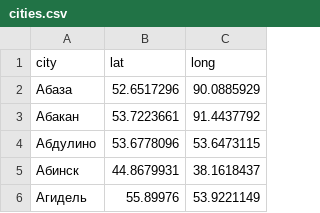
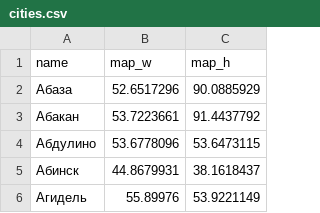
Before and after one commit to htmlacademy-yii/1181399-task-force-1, a CSV file: data/cities.csv, drawn as a sheet; only a part is shown; removed rows and columns are numbered as before the commit, all else as after; the diff names each change by its address in the sheet, - before the commit and + after, or states it on an @@ line.

```diff
--- a/data/cities.csv
+++ b/data/cities.csv
-row 1: city | lat | long
+row 1: name | map_w | map_h
```
Also changed, not shown: data/opinions.csv, data/profiles.csv, 10 other files.
